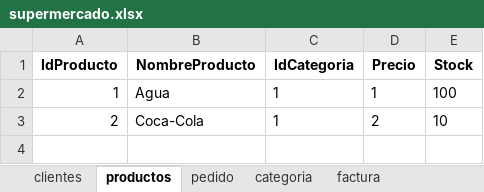
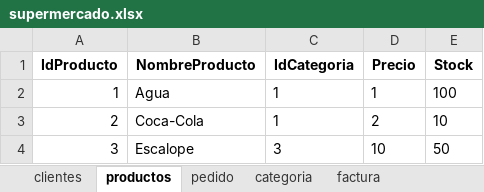
Before and after one commit to jorgepardoo/HI2_SGE_JorgePardo, an Excel workbook: HI2_SGE_JorgePardo/recursos/supermercado.xlsx, sheet productos, drawn as a sheet; values as stored, in another font and other column widths than the file's, no borders; the diff names each change by its address in the sheet, - before the commit and + after, or states it on an @@ line.

```diff
--- a/HI2_SGE_JorgePardo/recursos/supermercado.xlsx (sheet productos)
+++ b/HI2_SGE_JorgePardo/recursos/supermercado.xlsx (sheet productos)
+row 4: 3 | Escalope | 3 | 10 | 50
```
Also changed, not shown: sheet clientes, sheet categoria, 7 other files.
